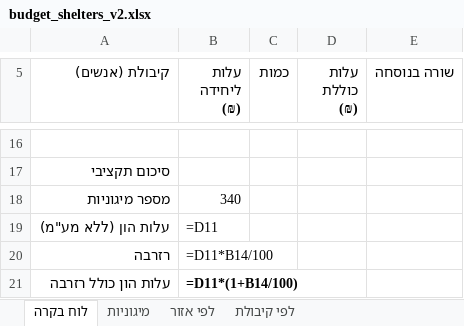
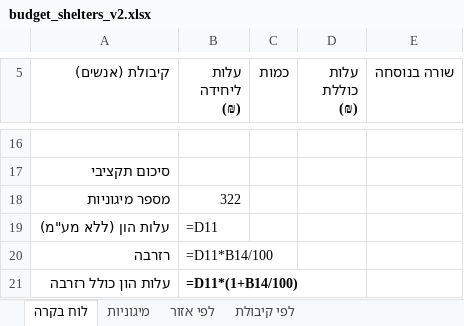
Before and after one commit to eranto/shelter_placement, an Excel workbook: budget_shelters_v2.xlsx, sheet לוח בקרה, drawn as a sheet; only a part is shown, gaps mark what is left out; values as stored, in another font and other column widths than the file's, no borders; formulas without a stored value are shown as written; the diff covers the shown part only; the diff names each change by its address in the sheet, - before the commit and + after, or states it on an @@ line.

```diff
--- a/budget_shelters_v2.xlsx (sheet לוח בקרה)
+++ b/budget_shelters_v2.xlsx (sheet לוח בקרה)
-B18 (עלות ליחידה (₪)): 340
+B18 (עלות ליחידה (₪)): 322
```
Also changed, not shown: 6 edited cells elsewhere in this sheet, sheet מיגוניות, sheet לפי אזור, sheet לפי קיבולת, 5 other files.
